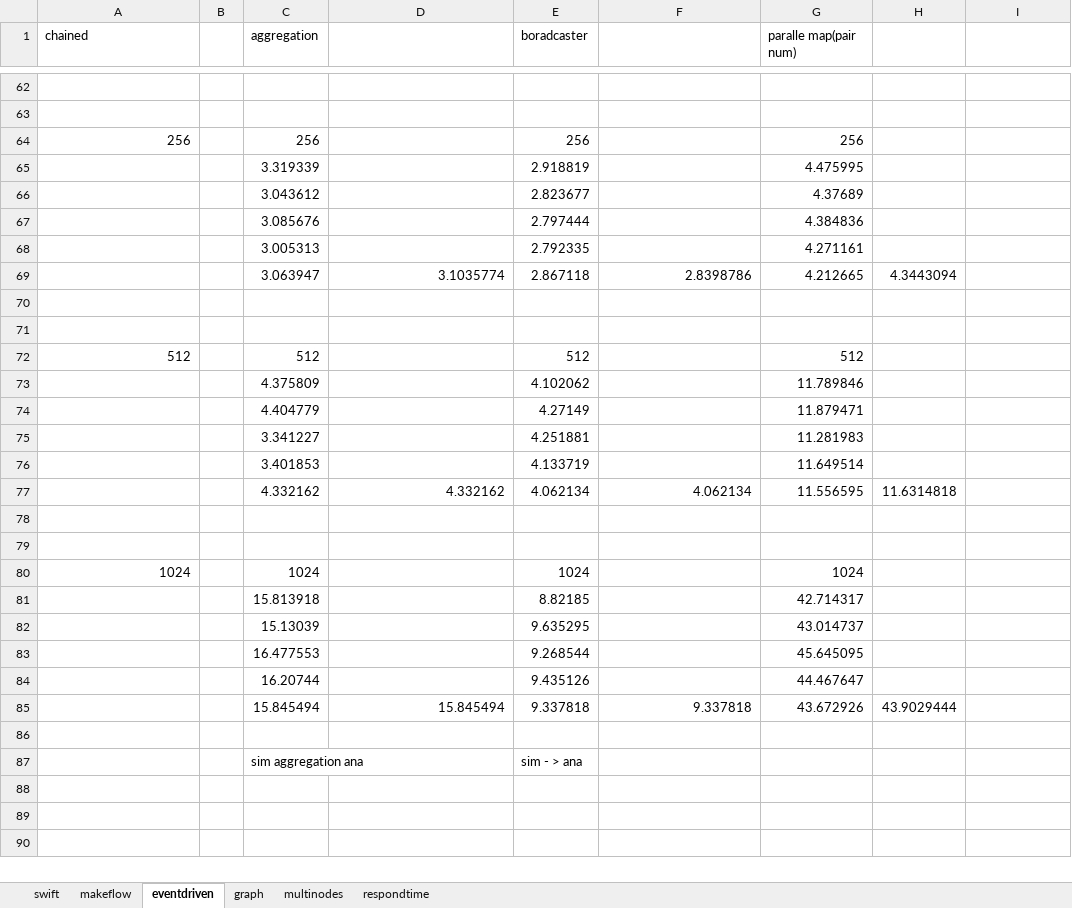
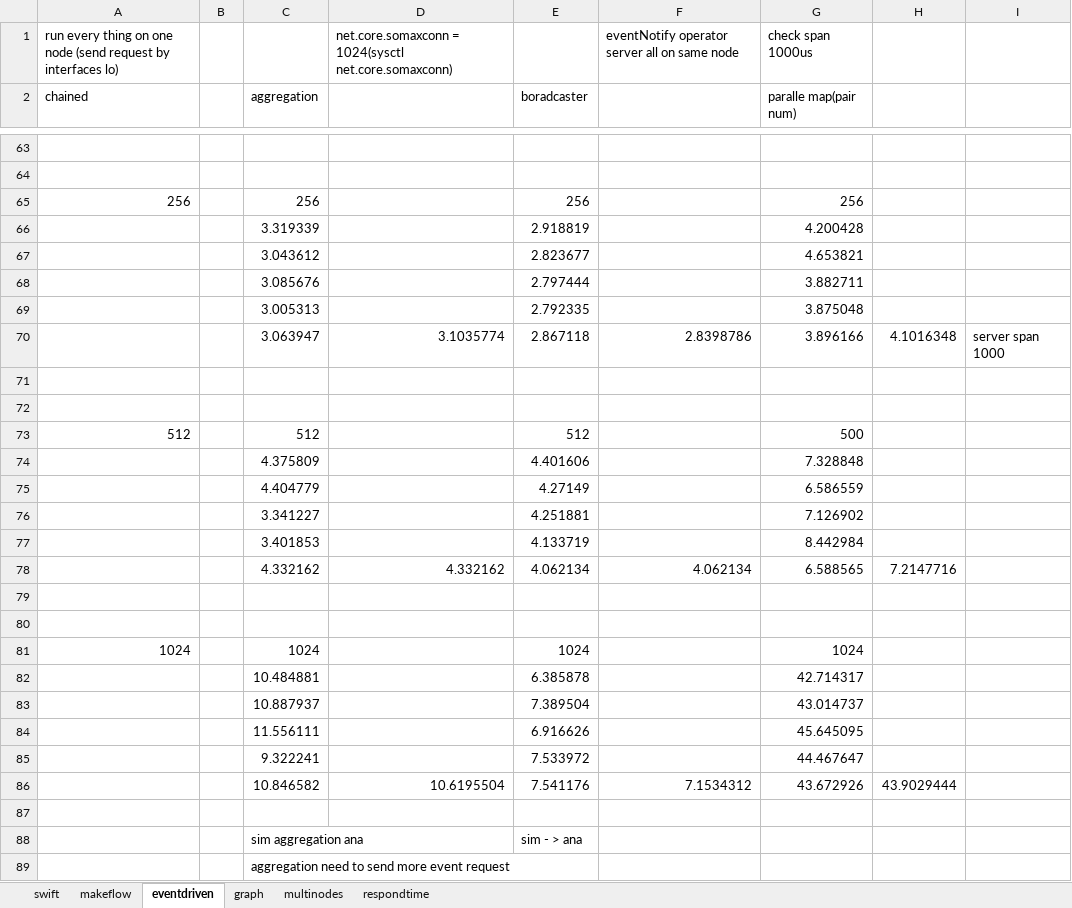
Before and after one commit to wangzhezhe/TPST, an Excel workbook: latex/eventWorkflow/eventdriven_experiments/microbench.xlsx, sheet eventdriven, drawn as a sheet; only a part is shown, gaps mark what is left out; values as stored, in another font and other column widths than the file's, no borders; removed rows and columns are numbered as before the commit, all else as after; the diff names each change by its address in the sheet, - before the commit and + after, or states it on an @@ line.

```diff
--- a/latex/eventWorkflow/eventdriven_experiments/microbench.xlsx (sheet eventdriven)
+++ b/latex/eventWorkflow/eventdriven_experiments/microbench.xlsx (sheet eventdriven)
+row 1: run every thing on one node (send request by interfaces lo) |  |  | net.core.somaxconn = 1024(sysctl net.core.somaxconn) |  | eventNotify operator server all on same node | check span 1000us
-G66: 4.475995
+G66: 4.200428
-G67: 4.37689
+G67: 4.653821
-G68: 4.384836
+G68: 3.882711
-G69: 4.271161
+G69: 3.875048
-G70: 4.212665
+G70: 3.896166
-H70: 4.3443094
+H70: 4.1016348
-I70: (empty)
+I70: server span 1000
-G73: 512
+G73: 500
-E74: 4.102062
+E74: 4.401606
-G74: 11.789846
+G74: 7.328848
-G75: 11.879471
+G75: 6.586559
-G76: 11.281983
+G76: 7.126902
-G77: 11.649514
+G77: 8.442984
-G78: 11.556595
+G78: 6.588565
-H78: 11.6314818
+H78: 7.2147716
-row 81:  |  | 15.813918 |  | 8.82185 |  | 42.714317
-row 82:  |  | 15.13039 |  | 9.635295 |  | 43.014737
-row 83:  |  | 16.477553 |  | 9.268544 |  | 45.645095
-row 84:  |  | 16.20744 |  | 9.435126 |  | 44.467647
-row 85:  |  | 15.845494 | 15.845494 | 9.337818 | 9.337818 | 43.672926 | 43.9029444
+row 82:  |  | 10.484881 |  | 6.385878 |  | 42.714317
+row 83:  |  | 10.887937 |  | 7.389504 |  | 43.014737
+row 84:  |  | 11.556111 |  | 6.916626 |  | 45.645095
+row 85:  |  | 9.322241 |  | 7.533972 |  | 44.467647
+row 86:  |  | 10.846582 | 10.6195504 | 7.541176 | 7.1534312 | 43.672926 | 43.9029444
+row 89:  |  | aggregation need to send more event request
```
Also changed, not shown: sheet multinodes, sheet graph, sheet makeflow, sheet swift, formulas that keep their value, charts or pictures, 11 other files.
